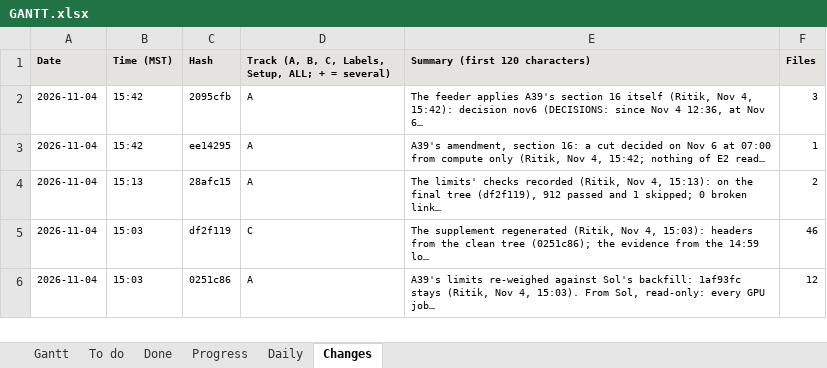
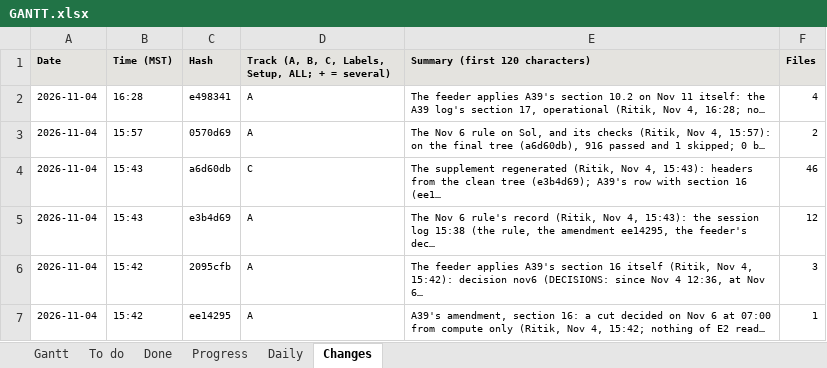
Before and after one commit to shrey-Bish/cse598-cot-faithfulness, an Excel workbook: docs/status/GANTT.xlsx, sheet Changes, drawn as a sheet; only a part is shown; the shorter side is filled out with more unchanged rows; values as stored, in another font and other column widths than the file's, no borders; the diff names each change by its address in the sheet, - before the commit and + after, or states it on an @@ line.

Commit message:
The handoff work's record (Ritik, Nov 4, 16:39): the session log 16:07 (labels: Shrey's final sheets are his originals with Ritik's labels copied onto the disagreement cells, his input for the call, not settled; the call sheet; Sol read-only, 0.0 GPU-hours since 12:36, no failures; Arsha's bundle, the Nov 6 refresh, her note; Shrey's message and the Nov 7 merge; CHECKIN and the daily message; Nov 11's rule; a draft E2 partial-read rule awaiting Ritik's yes); DAILY_2026-11-04 section 9; DAILY_2026-11-05's carry-over; INDEX; TODO (L3, H2, H3); STATUS and the Gantt.

```diff
--- a/docs/status/GANTT.xlsx (sheet Changes)
+++ b/docs/status/GANTT.xlsx (sheet Changes)
+row 2: 2026-11-04 | 16:28 | e498341 | A | The feeder applies A39's section 10.2 on Nov 11 itself: the A39 log's section 17, operational (Ritik, Nov 4, 16:28; no… | 4
+row 3: 2026-11-04 | 15:57 | 0570d69 | A | The Nov 6 rule on Sol, and its checks (Ritik, Nov 4, 15:57): on the final tree (a6d60db), 916 passed and 1 skipped; 0 b… | 2
+row 4: 2026-11-04 | 15:43 | a6d60db | C | The supplement regenerated (Ritik, Nov 4, 15:43): headers from the clean tree (e3b4d69); A39's row with section 16 (ee1… | 46
+row 5: 2026-11-04 | 15:43 | e3b4d69 | A | The Nov 6 rule's record (Ritik, Nov 4, 15:43): the session log 15:38 (the rule, the amendment ee14295, the feeder's dec… | 12
```
Also changed, not shown: sheet To do, sheet Daily, sheet Gantt, 8 other files.
